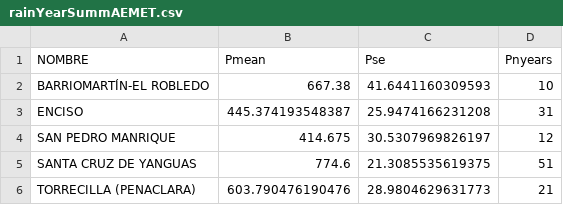
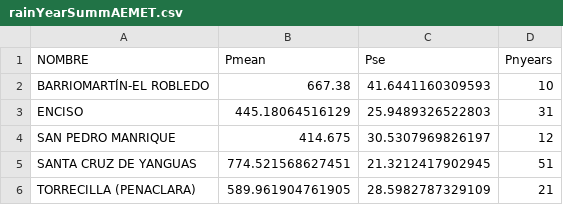
Before and after one commit to TerefiGimeno/bark, a CSV file: barkOutput/rainYearSummAEMET.csv, drawn as a sheet.

```diff
--- a/barkOutput/rainYearSummAEMET.csv
+++ b/barkOutput/rainYearSummAEMET.csv
@@ -2,5 +2,5 @@
 "BARRIOMARTÍN-EL ROBLEDO",667.38,41.6441160309593,10
-"ENCISO",445.374193548387,25.9474166231208,31
+"ENCISO",445.18064516129,25.9489326522803,31
 "SAN PEDRO MANRIQUE",414.675,30.5307969826197,12
-"SANTA CRUZ DE YANGUAS",774.6,21.3085535619375,51
-"TORRECILLA (PENACLARA)",603.790476190476,28.9804629631773,21
+"SANTA CRUZ DE YANGUAS",774.521568627451,21.3212417902945,51
+"TORRECILLA (PENACLARA)",589.961904761905,28.5982787329109,21
```
Also changed, not shown: barkOutput/rainMonthSummAEMET.csv, 7 other files.
